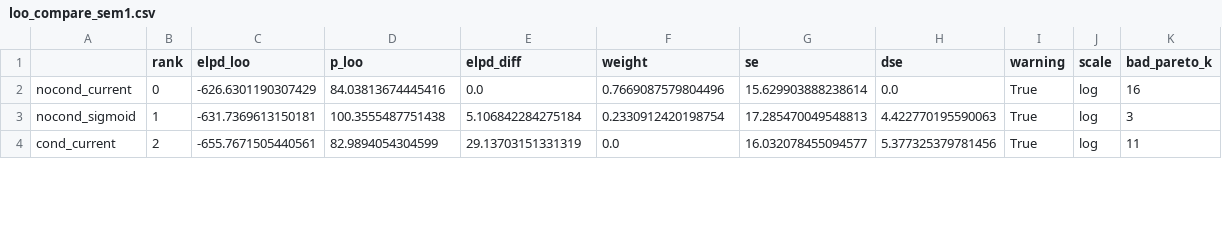
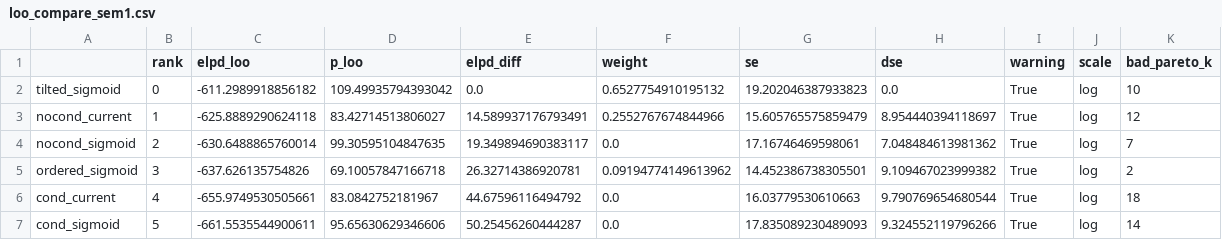
Before and after one commit to GodNaoborot/Fair_grading, a CSV file: results/loo_compare_sem1.csv, drawn as a sheet; only a part is shown; the diff covers the shown part only.

```diff
--- a/results/loo_compare_sem1.csv
+++ b/results/loo_compare_sem1.csv
@@ -1,4 +1,7 @@
 ,rank,elpd_loo,p_loo,elpd_diff,weight,se,dse,warning,scale,bad_pareto_k
-nocond_current,0,-626.6301190307429,84.03813674445416,0.0,0.7669087579804496,15.629903888238614,0.0,True,log,16
-nocond_sigmoid,1,-631.7369613150181,100.3555487751438,5.106842284275184,0.2330912420198754,17.285470049548813,4.422770195590063,True,log,3
-cond_current,2,-655.7671505440561,82.9894054304599,29.13703151331319,0.0,16.032078455094577,5.377325379781456,True,log,11
+tilted_sigmoid,0,-611.2989918856182,109.49935794393042,0.0,0.6527754910195132,19.202046387933823,0.0,True,log,10
+nocond_current,1,-625.8889290624118,83.42714513806027,14.589937176793491,0.2552767674844966,15.605765575859479,8.954440394118697,True,log,12
+nocond_sigmoid,2,-630.6488865760014,99.30595104847635,19.349894690383117,0.0,17.16746469598061,7.048484613981362,True,log,7
+ordered_sigmoid,3,-637.626135754826,69.10057847166718,26.32714386920781,0.09194774149613962,14.452386738305501,9.109467023999382,True,log,2
+cond_current,4,-655.9749530505661,83.0842752181967,44.67596116494792,0.0,16.03779530610663,9.790769654680544,True,log,18
+cond_sigmoid,5,-661.5535544900611,95.65630629346606,50.25456260444287,0.0,17.835089230489093,9.324552119796266,True,log,14
```
Also changed, not shown: 1 removed row and 15 edited cells elsewhere in this file, results/diagnostics.csv, results/loo_compare_sem2.csv, 13 other files.
